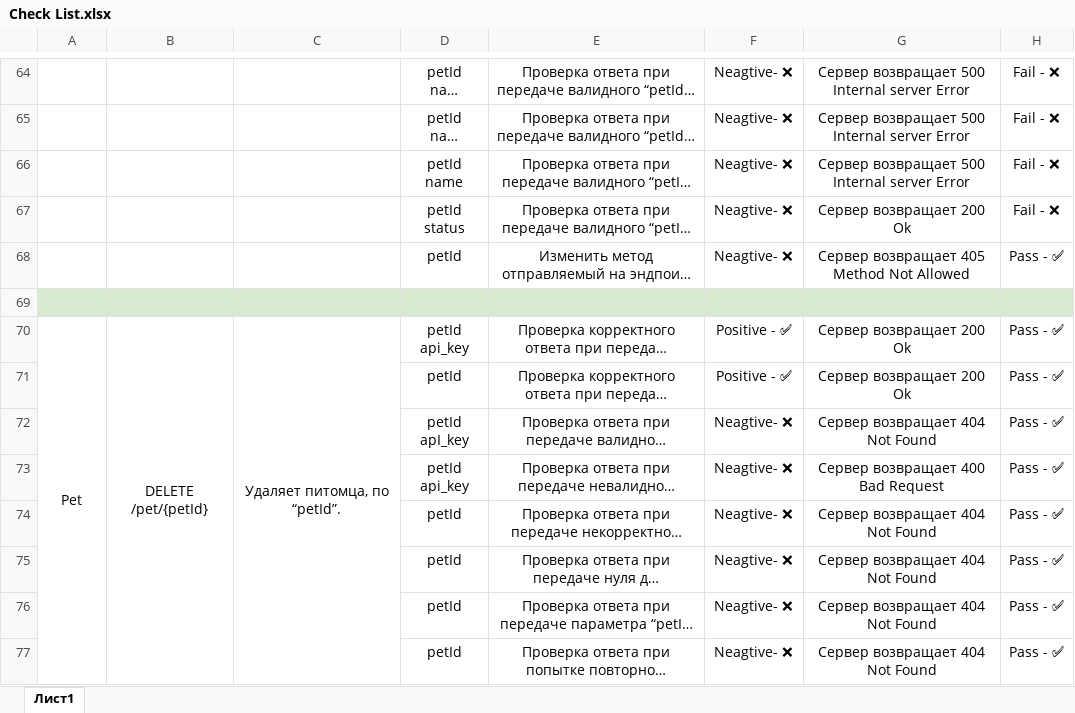
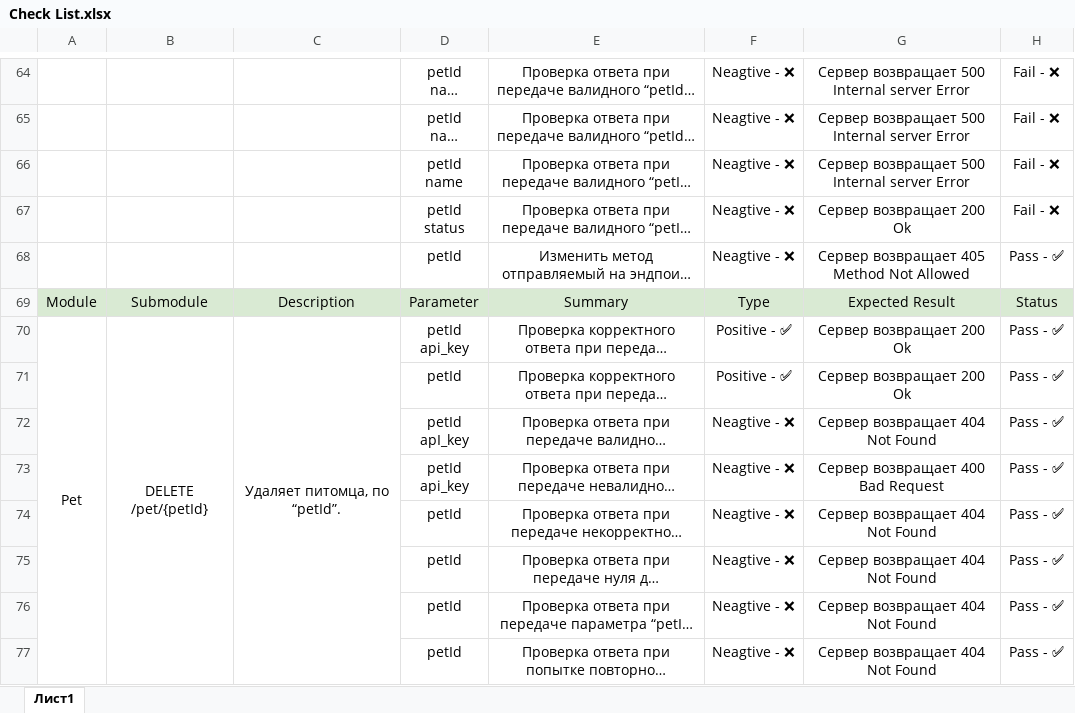
Before and after one commit to Alexandr-StarkovJr/swagger-petstore, an Excel workbook: Check List.xlsx, sheet Лист1, drawn as a sheet; only a part is shown, gaps mark what is left out; long unchanged cells end in …; values as stored, in another font and other column widths than the file's, no borders; charts and pictures not drawn; the diff covers the shown part only; the diff names each change by its address in the sheet, - before the commit and + after, or states it on an @@ line.

```diff
--- a/Check List.xlsx (sheet Лист1)
+++ b/Check List.xlsx (sheet Лист1)
-F64:F68: Neagtive- ❌
+F64:F68: Neagtive - ❌
-row 69: (empty)
+row 69: Module | Submodule | Description | Parameter | Summary | Type | Expected Result | Status
-F72:F77: Neagtive- ❌
+F72:F77: Neagtive - ❌
```
Also changed, not shown: 63 added rows and 73 edited cells elsewhere in this sheet.
